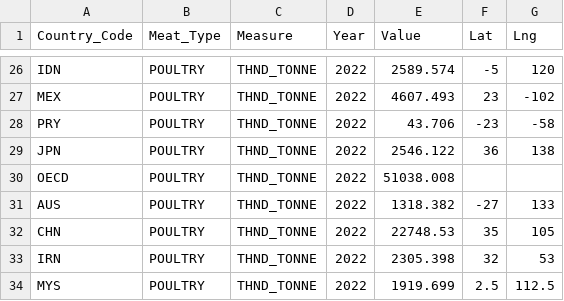
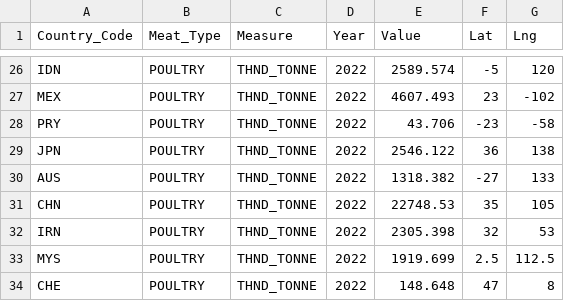
Before and after one commit to DylRey18/DataVis2Project, a CSV file: Datasets/meatDF2022PoultryTonnesLatLng.csv, drawn as a sheet; only a part is shown, gaps mark what is left out; the shorter side is filled out with more unchanged rows; the diff names each change by its address in the sheet, - before the commit and + after, or states it on an @@ line.

Commit message:
Updated HW 9 dataset

```diff
--- a/Datasets/meatDF2022PoultryTonnesLatLng.csv
+++ b/Datasets/meatDF2022PoultryTonnesLatLng.csv
-row 30: OECD | POULTRY | THND_TONNE | 2022 | 51038.008
```
